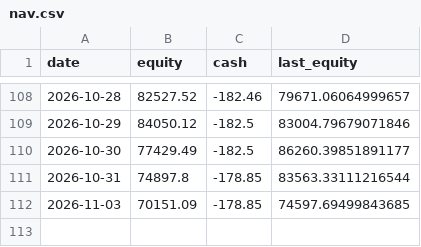
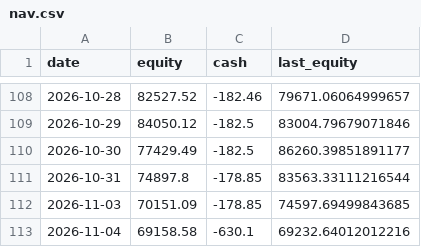
Before and after one commit to JeffGe911/Quant-paper-, a CSV file: nav.csv, drawn as a sheet; only a part is shown, gaps mark what is left out; the diff names each change by its address in the sheet, - before the commit and + after, or states it on an @@ line.

```diff
--- a/nav.csv
+++ b/nav.csv
+row 113: 2026-11-04 | 69158.58 | -630.1 | 69232.64012012216
```
Also changed, not shown: concentration_log.csv.
